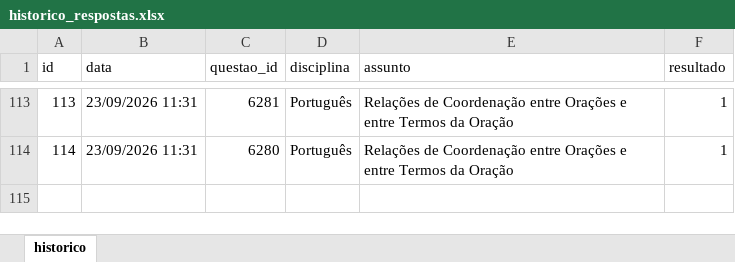
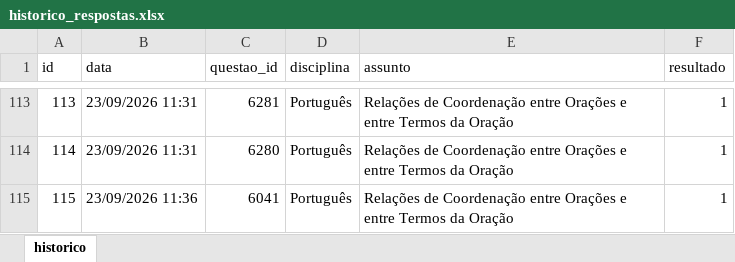
Before and after one commit to Lucas-Oliveira-wd/simulado, an Excel workbook: banco_de_dados/historico_respostas.xlsx, sheet historico, drawn as a sheet; only a part is shown, gaps mark what is left out; values as stored, in another font and other column widths than the file's, no borders; the diff names each change by its address in the sheet, - before the commit and + after, or states it on an @@ line.

Commit message:
:up: algumas questoes respondidas - port

```diff
--- a/banco_de_dados/historico_respostas.xlsx (sheet historico)
+++ b/banco_de_dados/historico_respostas.xlsx (sheet historico)
+row 115: 115 | 23/09/2026 11:36 | 6041 | Português | Relações de Coordenação entre Orações e entre Termos da Oração | 1
```
